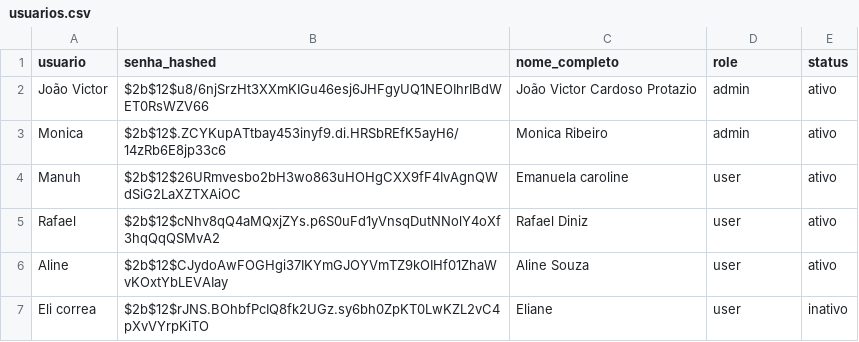
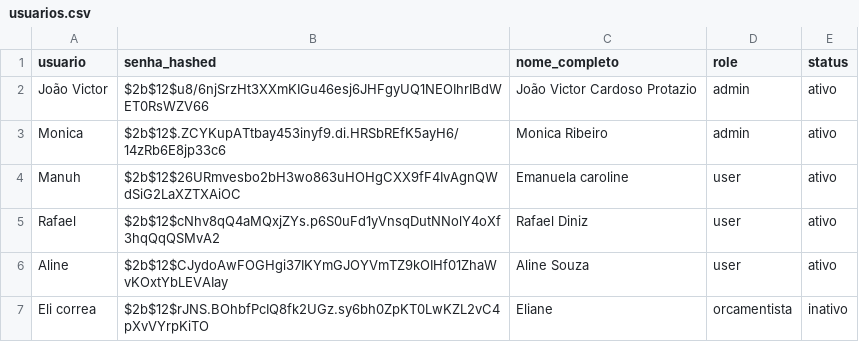
Before and after one commit to controleciceropapelaria-design/Orcamentopersonalizado, a CSV file: data/usuarios.csv, drawn as a sheet.

Commit message:
Update usuarios.csv via Streamlit

```diff
--- a/data/usuarios.csv
+++ b/data/usuarios.csv
@@ -6,2 +6,2 @@ Rafael,$2b$12$cNhv8qQ4aMQxjZYs.p6S0uFd1yVnsqDutNNolY4oXf3hqQqQSMvA2,Rafael Diniz
 Aline,$2b$12$CJydoAwFOGHgi37IKYmGJOYVmTZ9kOIHf01ZhaWvKOxtYbLEVAIay,Aline Souza,user,ativo
-Eli correa,$2b$12$rJNS.BOhbfPcIQ8fk2UGz.sy6bh0ZpKT0LwKZL2vC4pXvVYrpKiTO,Eliane,user,inativo
+Eli correa,$2b$12$rJNS.BOhbfPcIQ8fk2UGz.sy6bh0ZpKT0LwKZL2vC4pXvVYrpKiTO,Eliane,orcamentista,inativo
```
